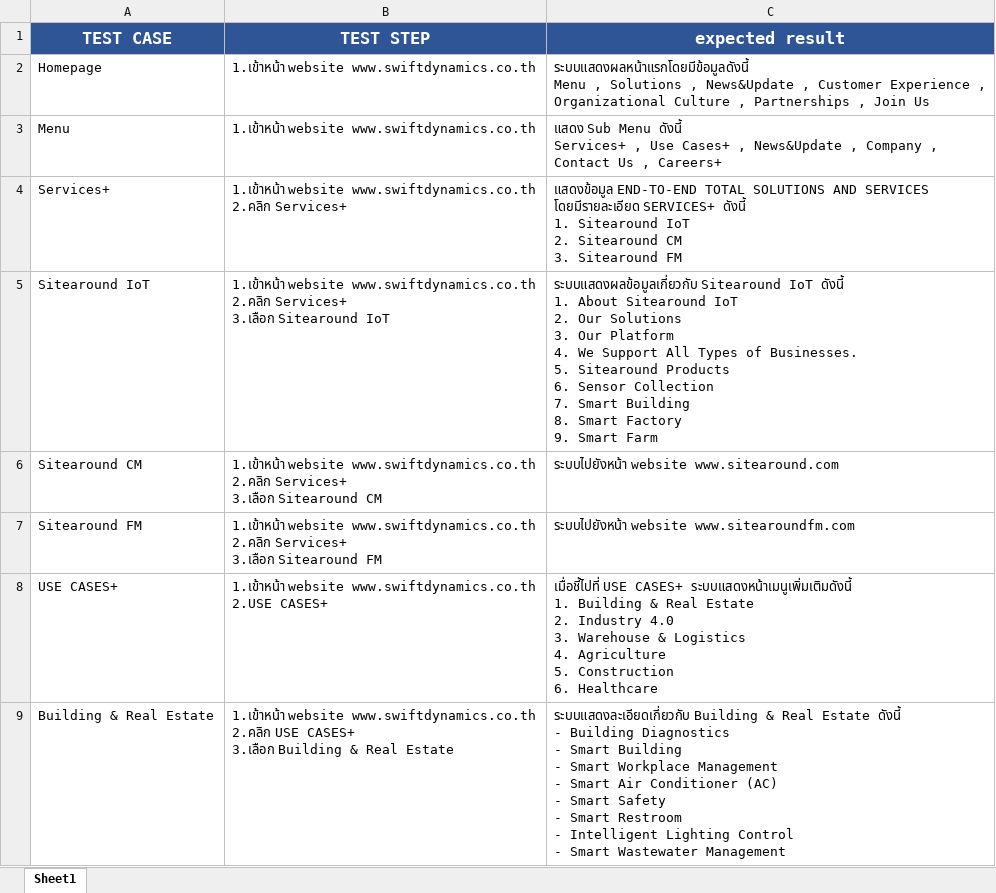
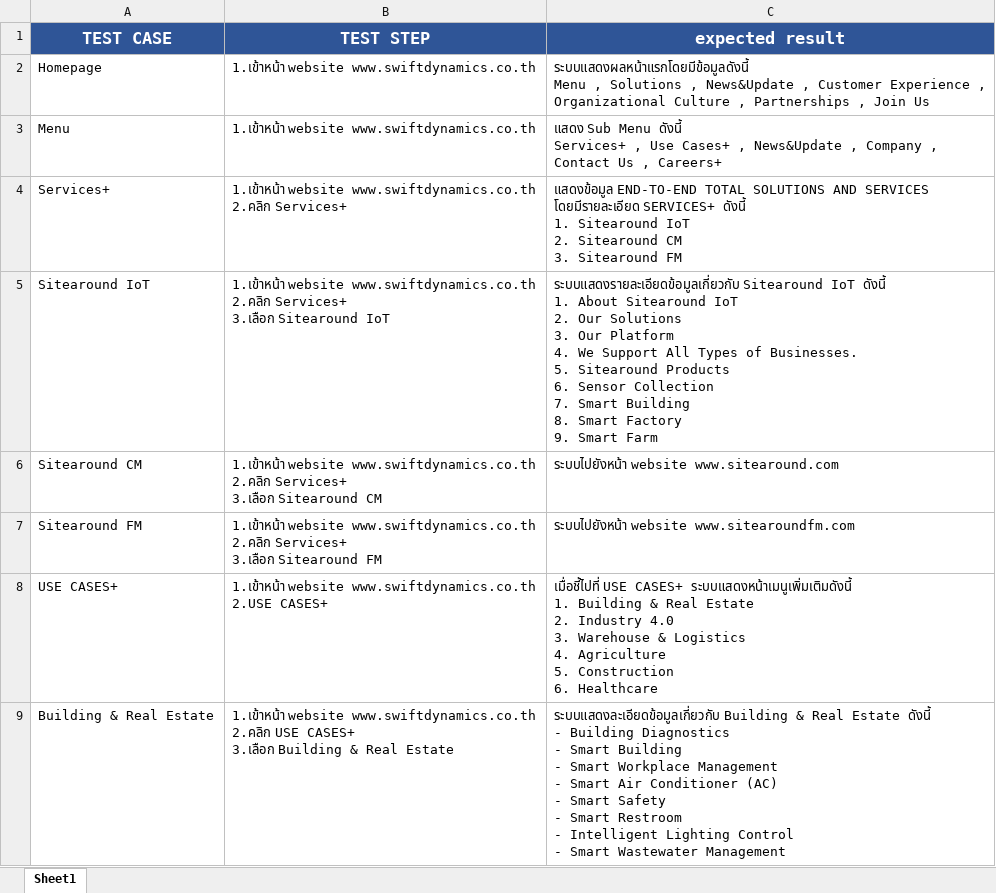
Before and after one commit to teumdaa/test_swiftdynamics, an Excel workbook: Test Case Swiftdynamics - Napason Jirapornpanich.xlsx, sheet Sheet1, drawn as a sheet; only a part is shown; values as stored, in another font and other column widths than the file's, no borders; the diff covers the shown part only; the diff names each change by its address in the sheet, - before the commit and + after, or states it on an @@ line.

Commit message:
Add files via upload

```diff
--- a/Test Case Swiftdynamics - Napason Jirapornpanich.xlsx (sheet Sheet1)
+++ b/Test Case Swiftdynamics - Napason Jirapornpanich.xlsx (sheet Sheet1)
-C5 (expected result): ระบบแสดงผลข้อมูลเกี่ยวกับ Sitearound IoT…
+C5 (expected result): ระบบแสดงรายละเอียดข้อมูลเกี่ยวกับ Sitearound IoT…
-C9 (expected result): ระบบแสดงละเอียดเกี่ยวกับ Building &…
+C9 (expected result): ระบบแสดงละเอียดข้อมูลเกี่ยวกับ Building &…
```
Also changed, not shown: 5 edited cells elsewhere in this sheet.
